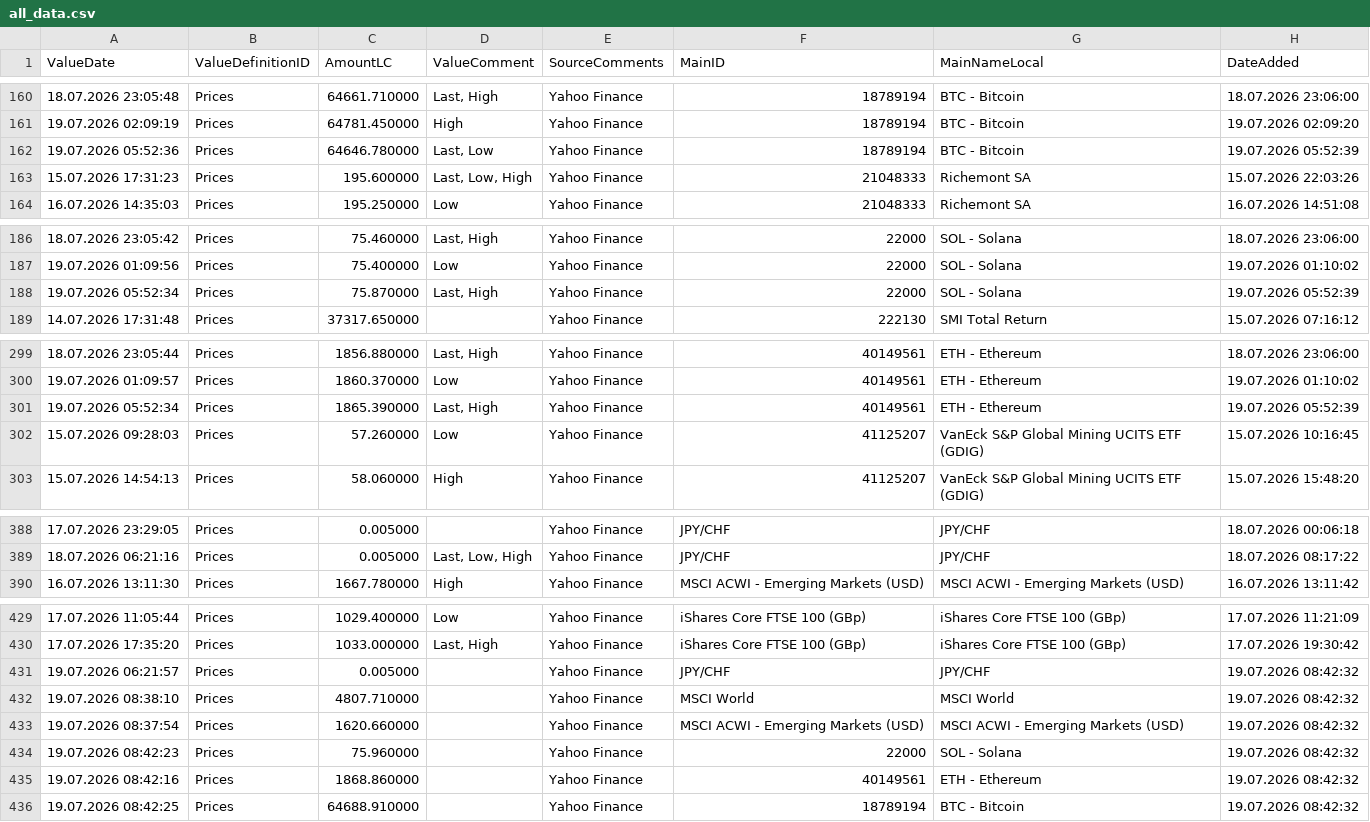
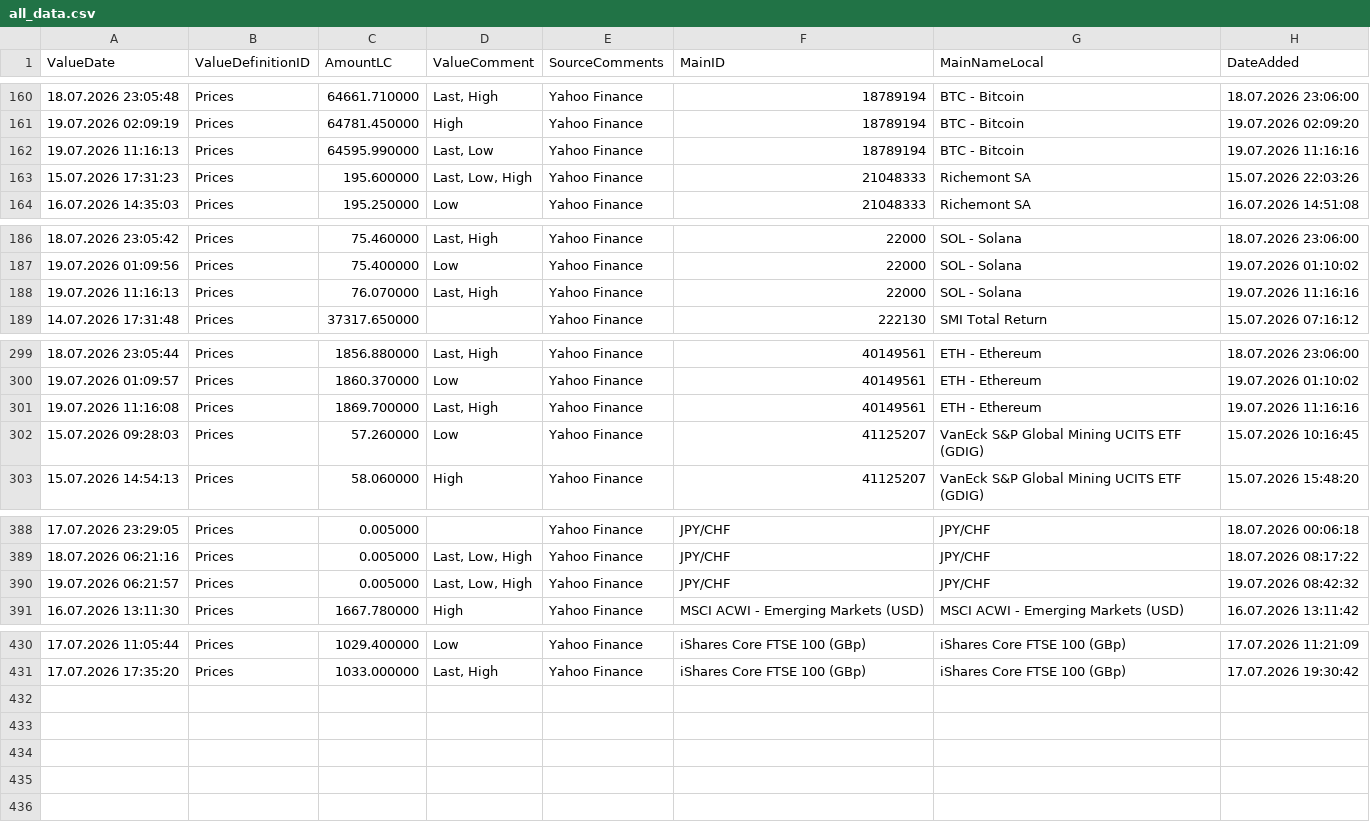
Before and after one commit to Munotstadt/financialdatacollector-public, a CSV file: all_data.csv, drawn as a sheet; only a part is shown, gaps mark what is left out; the diff covers the shown part only.

```diff
--- a/all_data.csv
+++ b/all_data.csv
@@ -161,3 +161,3 @@ ValueDate,ValueDefinitionID,AmountLC,ValueComment,SourceComments,MainID,MainName
 19.07.2026 02:09:19,Prices,64781.450000,High,Yahoo Finance,18789194,BTC - Bitcoin,19.07.2026 02:09:20
-19.07.2026 05:52:36,Prices,64646.780000,"Last, Low",Yahoo Finance,18789194,BTC - Bitcoin,19.07.2026 05:52:39
+19.07.2026 11:16:13,Prices,64595.990000,"Last, Low",Yahoo Finance,18789194,BTC - Bitcoin,19.07.2026 11:16:16
 15.07.2026 17:31:23,Prices,195.600000,"Last, Low, High",Yahoo Finance,21048333,Richemont SA,15.07.2026 22:03:26
@@ -187,3 +187,3 @@ ValueDate,ValueDefinitionID,AmountLC,ValueComment,SourceComments,MainID,MainName
 19.07.2026 01:09:56,Prices,75.400000,Low,Yahoo Finance,22000,SOL - Solana,19.07.2026 01:10:02
-19.07.2026 05:52:34,Prices,75.870000,"Last, High",Yahoo Finance,22000,SOL - Solana,19.07.2026 05:52:39
+19.07.2026 11:16:13,Prices,76.070000,"Last, High",Yahoo Finance,22000,SOL - Solana,19.07.2026 11:16:16
 14.07.2026 17:31:48,Prices,37317.650000,,Yahoo Finance,222130,SMI Total Return,15.07.2026 07:16:12
@@ -300,3 +300,3 @@ ValueDate,ValueDefinitionID,AmountLC,ValueComment,SourceComments,MainID,MainName
 19.07.2026 01:09:57,Prices,1860.370000,Low,Yahoo Finance,40149561,ETH - Ethereum,19.07.2026 01:10:02
-19.07.2026 05:52:34,Prices,1865.390000,"Last, High",Yahoo Finance,40149561,ETH - Ethereum,19.07.2026 05:52:39
+19.07.2026 11:16:08,Prices,1869.700000,"Last, High",Yahoo Finance,40149561,ETH - Ethereum,19.07.2026 11:16:16
 15.07.2026 09:28:03,Prices,57.260000,Low,Yahoo Finance,41125207,VanEck S&P Global Mining UCITS ETF (GDIG),15.07.2026 10:16:45
@@ -389,2 +389,3 @@ ValueDate,ValueDefinitionID,AmountLC,ValueComment,SourceComments,MainID,MainName
 18.07.2026 06:21:16,Prices,0.005000,"Last, Low, High",Yahoo Finance,JPY/CHF,JPY/CHF,18.07.2026 08:17:22
+19.07.2026 06:21:57,Prices,0.005000,"Last, Low, High",Yahoo Finance,JPY/CHF,JPY/CHF,19.07.2026 08:42:32
 16.07.2026 13:11:30,Prices,1667.780000,High,Yahoo Finance,MSCI ACWI - Emerging Markets (USD),MSCI ACWI - Emerging Markets (USD),16.07.2026 13:11:42
@@ -430,7 +431 @@ ValueDate,ValueDefinitionID,AmountLC,ValueComment,SourceComments,MainID,MainName
 17.07.2026 17:35:20,Prices,1033.000000,"Last, High",Yahoo Finance,iShares Core FTSE 100 (GBp),iShares Core FTSE 100 (GBp),17.07.2026 19:30:42
-19.07.2026 06:21:57,Prices,0.005000,,Yahoo Finance,JPY/CHF,JPY/CHF,19.07.2026 08:42:32
-19.07.2026 08:38:10,Prices,4807.710000,,Yahoo Finance,MSCI World,MSCI World,19.07.2026 08:42:32
-19.07.2026 08:37:54,Prices,1620.660000,,Yahoo Finance,MSCI ACWI - Emerging Markets (USD),MSCI ACWI - Emerging Markets (USD),19.07.2026 08:42:32
-19.07.2026 08:42:23,Prices,75.960000,,Yahoo Finance,22000,SOL - Solana,19.07.2026 08:42:32
-19.07.2026 08:42:16,Prices,1868.860000,,Yahoo Finance,40149561,ETH - Ethereum,19.07.2026 08:42:32
-19.07.2026 08:42:25,Prices,64688.910000,,Yahoo Finance,18789194,BTC - Bitcoin,19.07.2026 08:42:32
```
Also changed, not shown: 4 edited cells elsewhere in this file.
